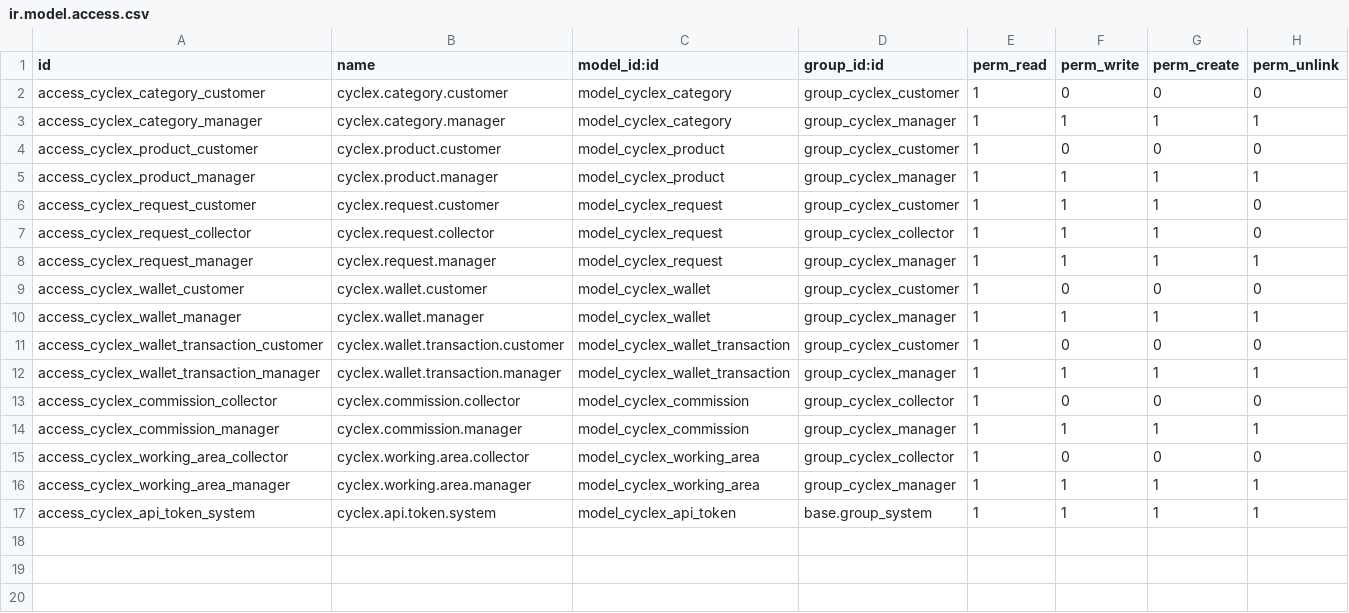
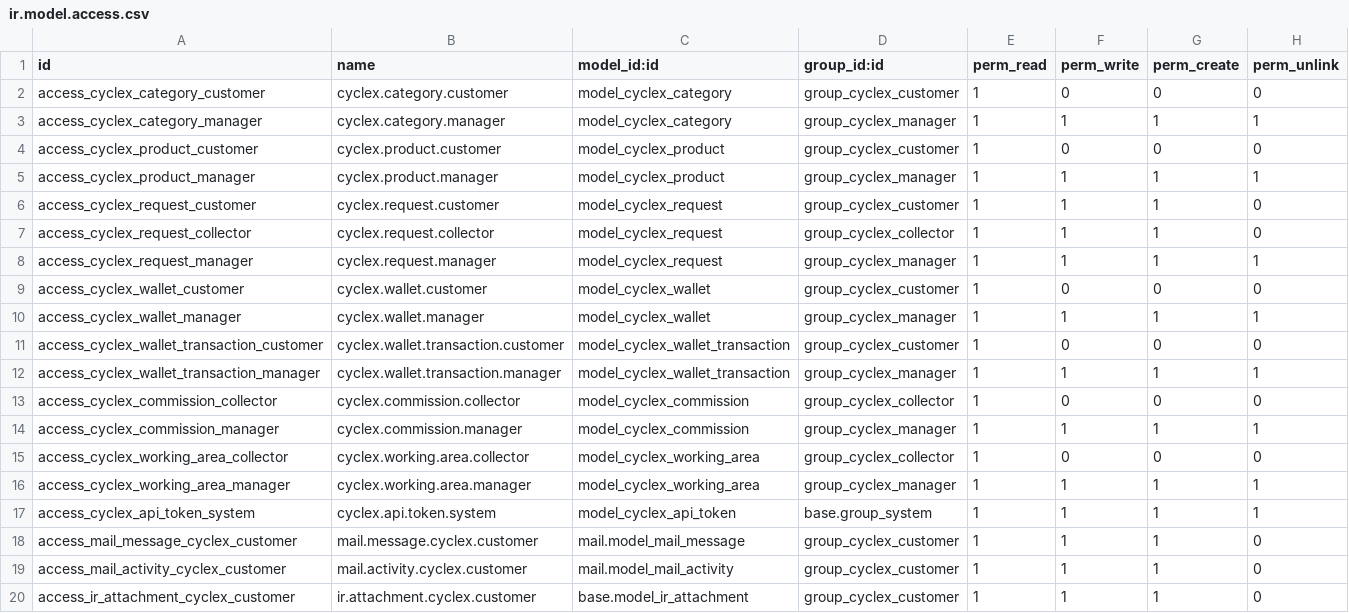
Before and after one commit to sabryyoussef/cyclex_odoo18, a CSV file: custom_addons/cyclex/security/ir.model.access.csv, drawn as a sheet; the diff names each change by its address in the sheet, - before the commit and + after, or states it on an @@ line.

```diff
--- a/custom_addons/cyclex/security/ir.model.access.csv
+++ b/custom_addons/cyclex/security/ir.model.access.csv
+row 18: access_mail_message_cyclex_customer | mail.message.cyclex.customer | mail.model_mail_message | group_cyclex_customer | 1 | 1 | 1 | 0
+row 19: access_mail_activity_cyclex_customer | mail.activity.cyclex.customer | mail.model_mail_activity | group_cyclex_customer | 1 | 1 | 1 | 0
+row 20: access_ir_attachment_cyclex_customer | ir.attachment.cyclex.customer | base.model_ir_attachment | group_cyclex_customer | 1 | 1 | 1 | 0
```
Also changed, not shown: 20 other files.
